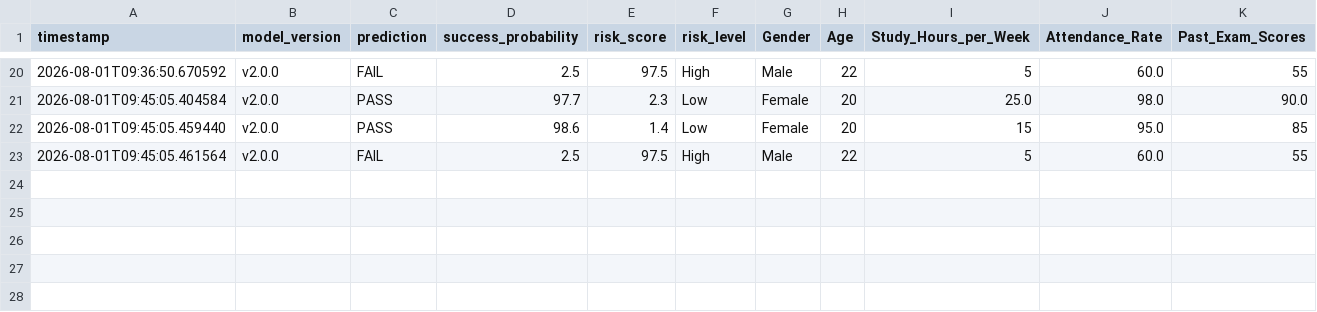
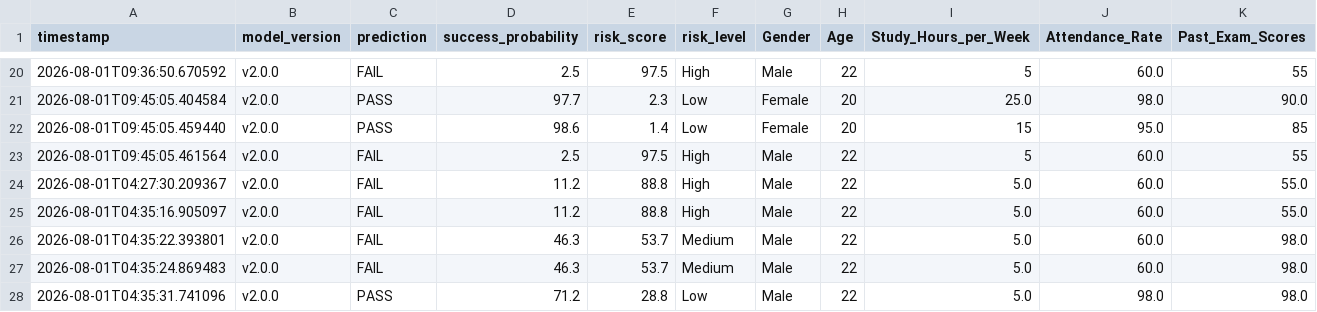
Before and after one commit to NITISH1817/The-Pixels, a CSV file: monitoring/logs/predictions.csv, drawn as a sheet; only a part is shown, gaps mark what is left out; rows hold the shown columns only; the diff names each change by its address in the sheet, - before the commit and + after, or states it on an @@ line.

```diff
--- a/monitoring/logs/predictions.csv
+++ b/monitoring/logs/predictions.csv
+row 24: 2026-08-01T04:27:30.209367 | v2.0.0 | FAIL | 11.2 | 88.8 | High | Male | 22 | 5.0 | 60.0 | 55.0
+row 25: 2026-08-01T04:35:16.905097 | v2.0.0 | FAIL | 11.2 | 88.8 | High | Male | 22 | 5.0 | 60.0 | 55.0
+row 26: 2026-08-01T04:35:22.393801 | v2.0.0 | FAIL | 46.3 | 53.7 | Medium | Male | 22 | 5.0 | 60.0 | 98.0
+row 27: 2026-08-01T04:35:24.869483 | v2.0.0 | FAIL | 46.3 | 53.7 | Medium | Male | 22 | 5.0 | 60.0 | 98.0
+row 28: 2026-08-01T04:35:31.741096 | v2.0.0 | PASS | 71.2 | 28.8 | Low | Male | 22 | 5.0 | 98.0 | 98.0
```
Also changed, not shown: 4 other files.
